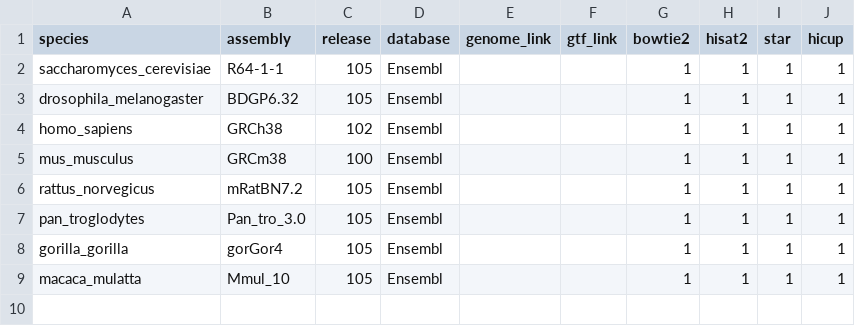
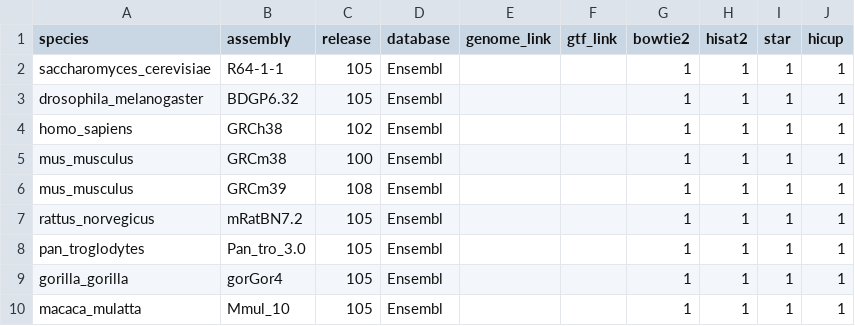
Before and after one commit to hs763/lmb-nextflow, a CSV file: ancillary_scripts/downloading_genomes/genomes_to_download.csv, drawn as a sheet.

Commit message:
Added GRCm39 to mouse genomes

```diff
--- a/ancillary_scripts/downloading_genomes/genomes_to_download.csv
+++ b/ancillary_scripts/downloading_genomes/genomes_to_download.csv
@@ -5,2 +5,3 @@ homo_sapiens,GRCh38,102,Ensembl,,,1,1,1,1
 mus_musculus,GRCm38,100,Ensembl,,,1,1,1,1
+mus_musculus,GRCm39,108,Ensembl,,,1,1,1,1
 rattus_norvegicus,mRatBN7.2,105,Ensembl,,,1,1,1,1
```
